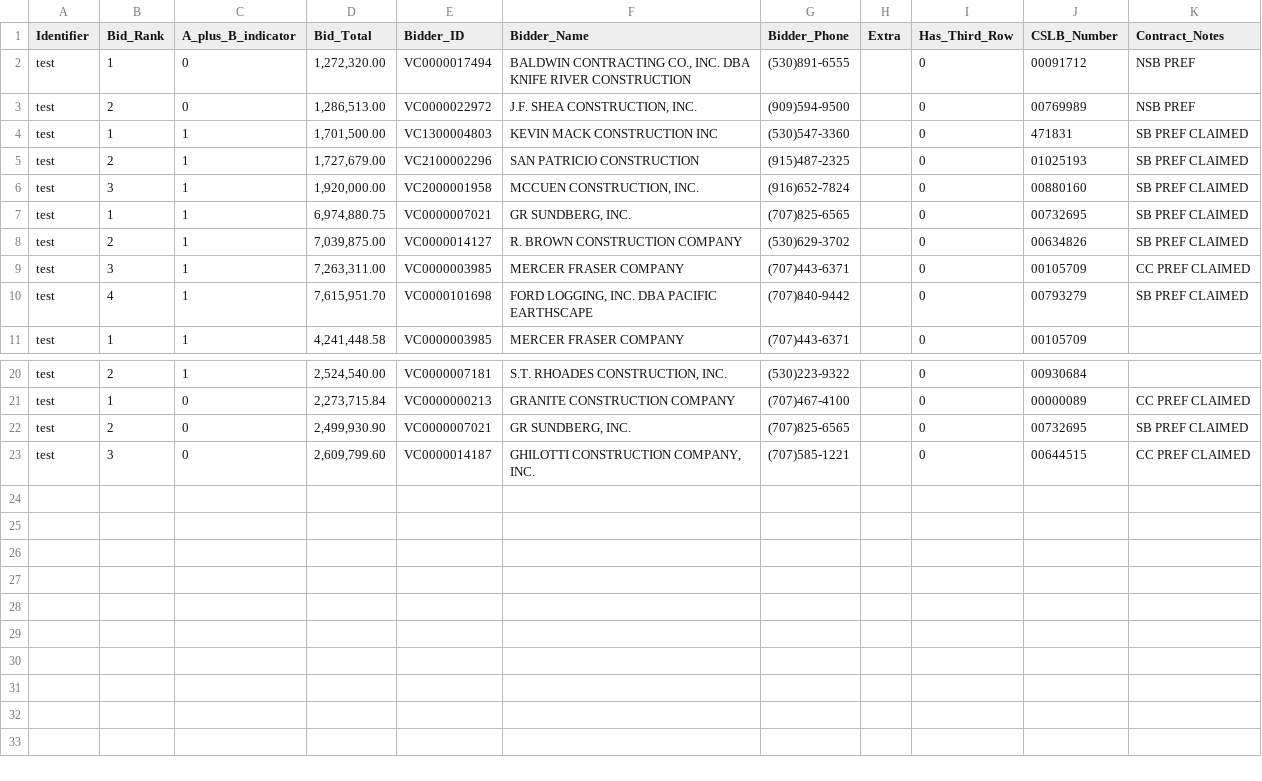
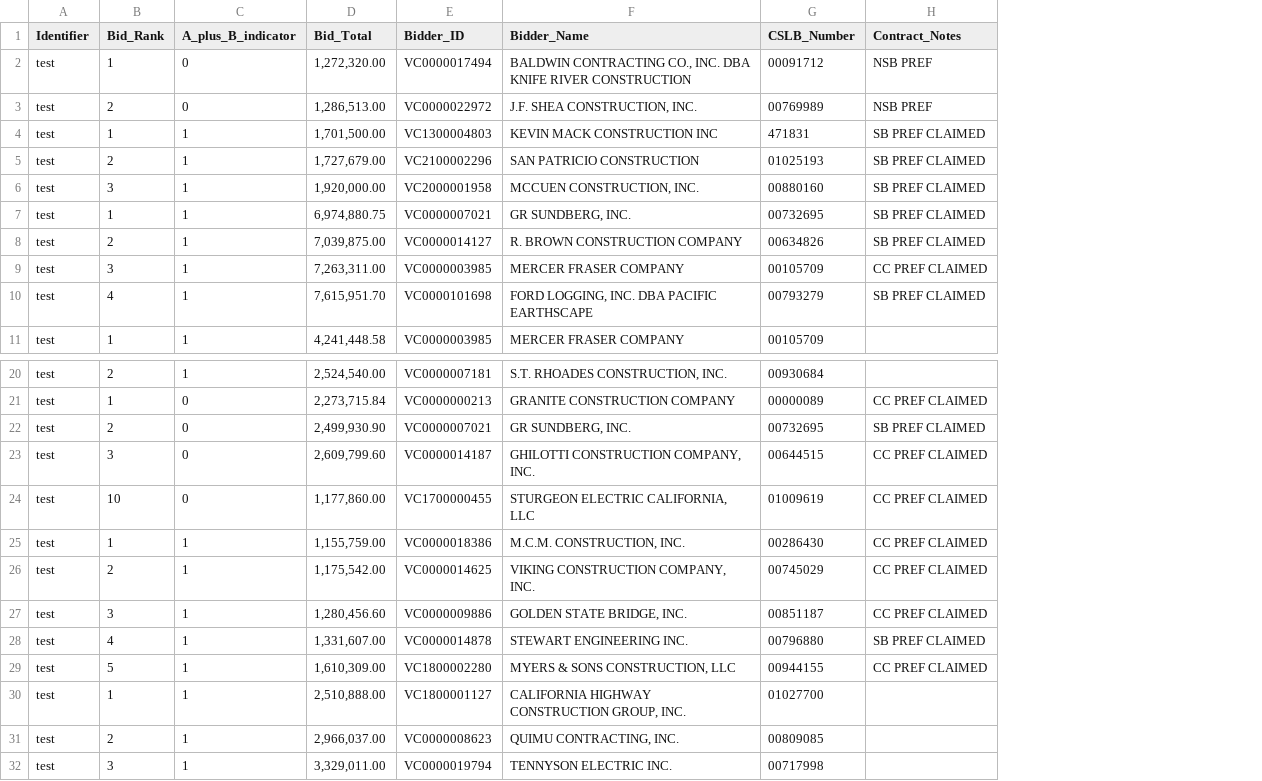
Before and after one commit to nesaboz/caltrans_data_extraction, a CSV file: testing/data/test_bids_type2_output.csv, drawn as a sheet; only a part is shown, gaps mark what is left out; removed rows and columns are numbered as before the commit, all else as after; the diff names each change by its address in the sheet, - before the commit and + after, or states it on an @@ line.

```diff
--- a/testing/data/test_bids_type2_output.csv
+++ b/testing/data/test_bids_type2_output.csv
-column G (Bidder_Phone), rows 2-11: (530)891-6555 | (909)594-9500 | (530)547-3360 | (915)487-2325 | (916)652-7824 | (707)825-6565 | (530)629-3702 | (707)443-6371 | (707)840-9442 | (707)443-6371; rows 20-23: (530)223-9322 | (707)467-4100 | (707)825-6565 | (707)585-1221
-column H (Extra), empty
-column I (Has_Third_Row), rows 2-11: all 0; rows 20-23: all 0
+row 24: test | 10 | 0 | 1,177,860.00 | VC1700000455 | STURGEON ELECTRIC CALIFORNIA, LLC | 01009619 | CC PREF CLAIMED
+row 25: test | 1 | 1 | 1,155,759.00 | VC0000018386 | M.C.M. CONSTRUCTION, INC. | 00286430 | CC PREF CLAIMED
+row 26: test | 2 | 1 | 1,175,542.00 | VC0000014625 | VIKING CONSTRUCTION COMPANY, INC. | 00745029 | CC PREF CLAIMED
+row 27: test | 3 | 1 | 1,280,456.60 | VC0000009886 | GOLDEN STATE BRIDGE, INC. | 00851187 | CC PREF CLAIMED
+row 28: test | 4 | 1 | 1,331,607.00 | VC0000014878 | STEWART ENGINEERING INC. | 00796880 | SB PREF CLAIMED
+row 29: test | 5 | 1 | 1,610,309.00 | VC1800002280 | MYERS & SONS CONSTRUCTION, LLC | 00944155 | CC PREF CLAIMED
+row 30: test | 1 | 1 | 2,510,888.00 | VC1800001127 | CALIFORNIA HIGHWAY CONSTRUCTION GROUP, INC. | 01027700
+row 31: test | 2 | 1 | 2,966,037.00 | VC0000008623 | QUIMU CONTRACTING, INC. | 00809085
+row 32: test | 3 | 1 | 3,329,011.00 | VC0000019794 | TENNYSON ELECTRIC INC. | 00717998
```
Also changed, not shown: testing/data/test_bids_type1_output.csv, 9 other files.
